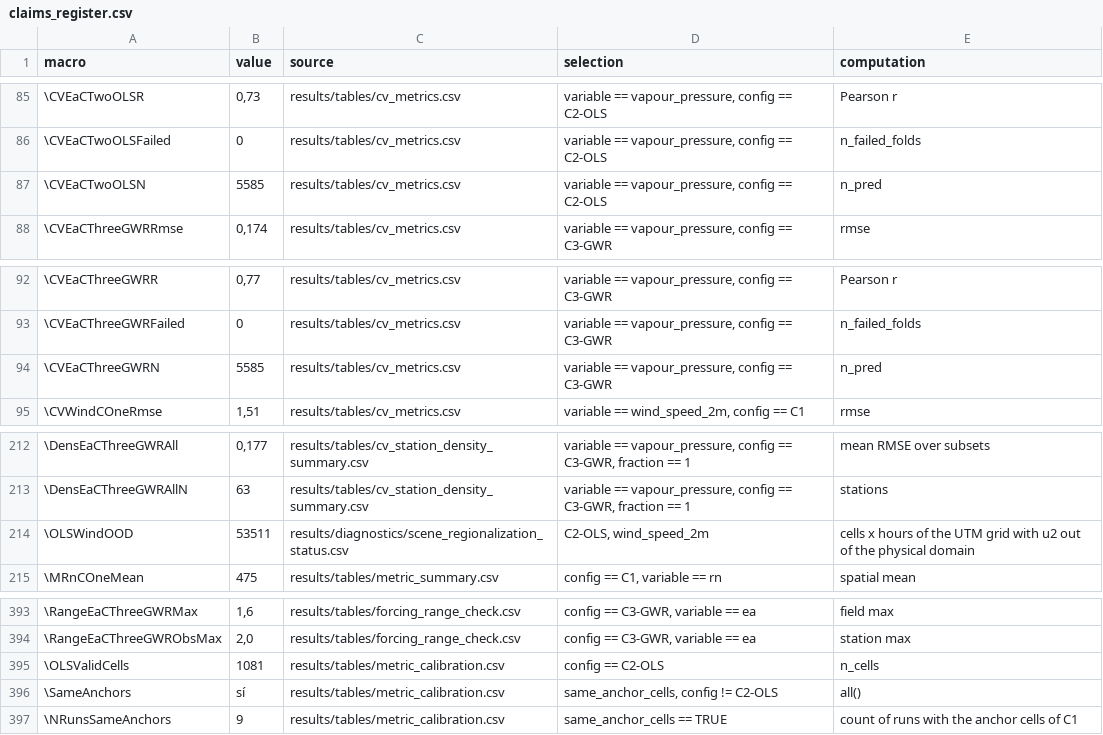
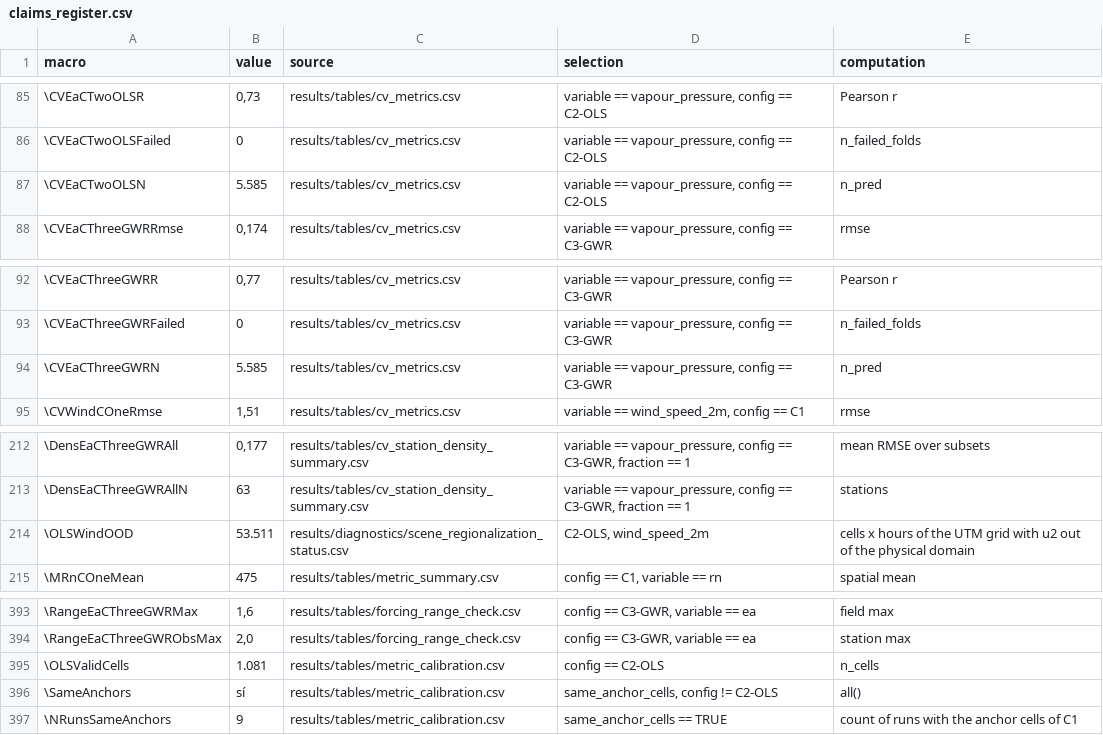
Before and after one commit to djwillichile/EarthFlux, a CSV file: research/cedes2027/results/tables/claims_register.csv, drawn as a sheet; only a part is shown, gaps mark what is left out; the diff covers the shown part only.

```diff
--- a/research/cedes2027/results/tables/claims_register.csv
+++ b/research/cedes2027/results/tables/claims_register.csv
@@ -86,3 +86,3 @@
 "\CVEaCTwoOLSFailed","0","results/tables/cv_metrics.csv","variable == vapour_pressure, config == C2-OLS","n_failed_folds"
-"\CVEaCTwoOLSN","5585","results/tables/cv_metrics.csv","variable == vapour_pressure, config == C2-OLS","n_pred"
+"\CVEaCTwoOLSN","5.585","results/tables/cv_metrics.csv","variable == vapour_pressure, config == C2-OLS","n_pred"
 "\CVEaCThreeGWRRmse","0,174","results/tables/cv_metrics.csv","variable == vapour_pressure, config == C3-GWR","rmse"
@@ -93,3 +93,3 @@
 "\CVEaCThreeGWRFailed","0","results/tables/cv_metrics.csv","variable == vapour_pressure, config == C3-GWR","n_failed_folds"
-"\CVEaCThreeGWRN","5585","results/tables/cv_metrics.csv","variable == vapour_pressure, config == C3-GWR","n_pred"
+"\CVEaCThreeGWRN","5.585","results/tables/cv_metrics.csv","variable == vapour_pressure, config == C3-GWR","n_pred"
 "\CVWindCOneRmse","1,51","results/tables/cv_metrics.csv","variable == wind_speed_2m, config == C1","rmse"
@@ -213,3 +213,3 @@
 "\DensEaCThreeGWRAllN","63","results/tables/cv_station_density_summary.csv","variable == vapour_pressure, config == C3-GWR, fraction == 1","stations"
-"\OLSWindOOD","53511","results/diagnostics/scene_regionalization_status.csv","C2-OLS, wind_speed_2m","cells x hours of the UTM grid with u2 out of the physical domain"
+"\OLSWindOOD","53.511","results/diagnostics/scene_regionalization_status.csv","C2-OLS, wind_speed_2m","cells x hours of the UTM grid with u2 out of the physical domain"
 "\MRnCOneMean","475","results/tables/metric_summary.csv","config == C1, variable == rn","spatial mean"
@@ -394,3 +394,3 @@
 "\RangeEaCThreeGWRObsMax","2,0","results/tables/forcing_range_check.csv","config == C3-GWR, variable == ea","station max"
-"\OLSValidCells","1081","results/tables/metric_calibration.csv","config == C2-OLS","n_cells"
+"\OLSValidCells","1.081","results/tables/metric_calibration.csv","config == C2-OLS","n_cells"
 "\SameAnchors","sí","results/tables/metric_calibration.csv","same_anchor_cells, config != C2-OLS","all()"
```
Also changed, not shown: 12 edited cells elsewhere in this file, 13 other files.
